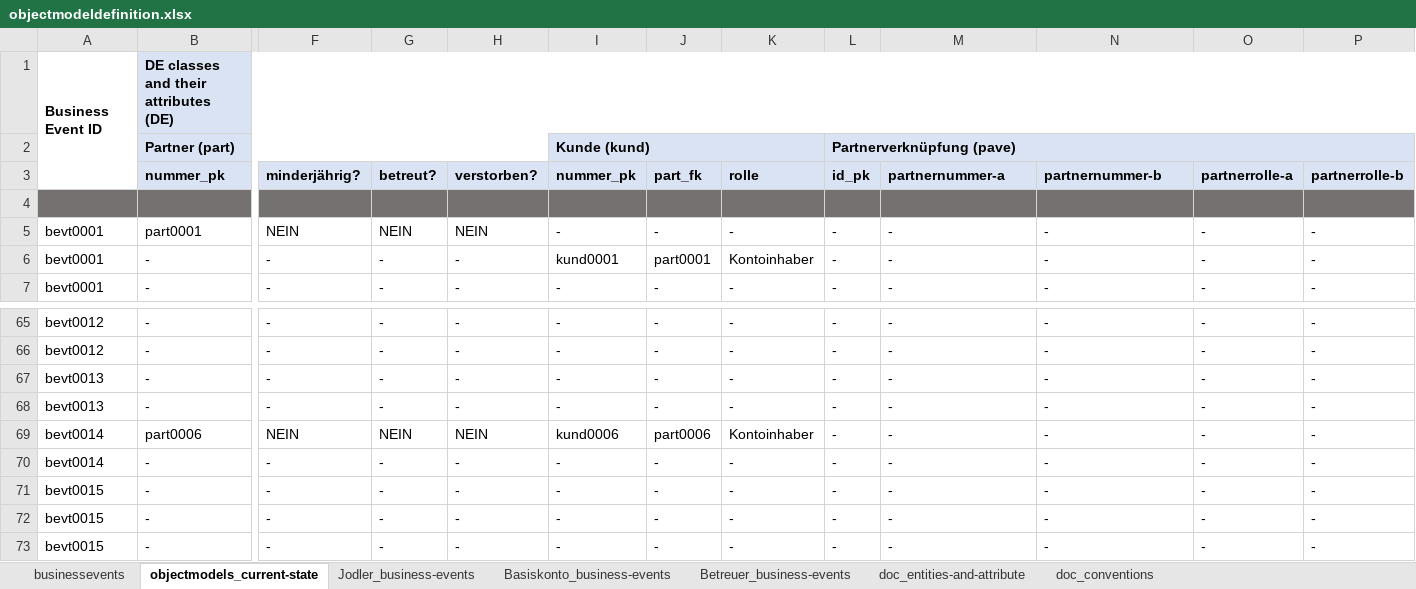
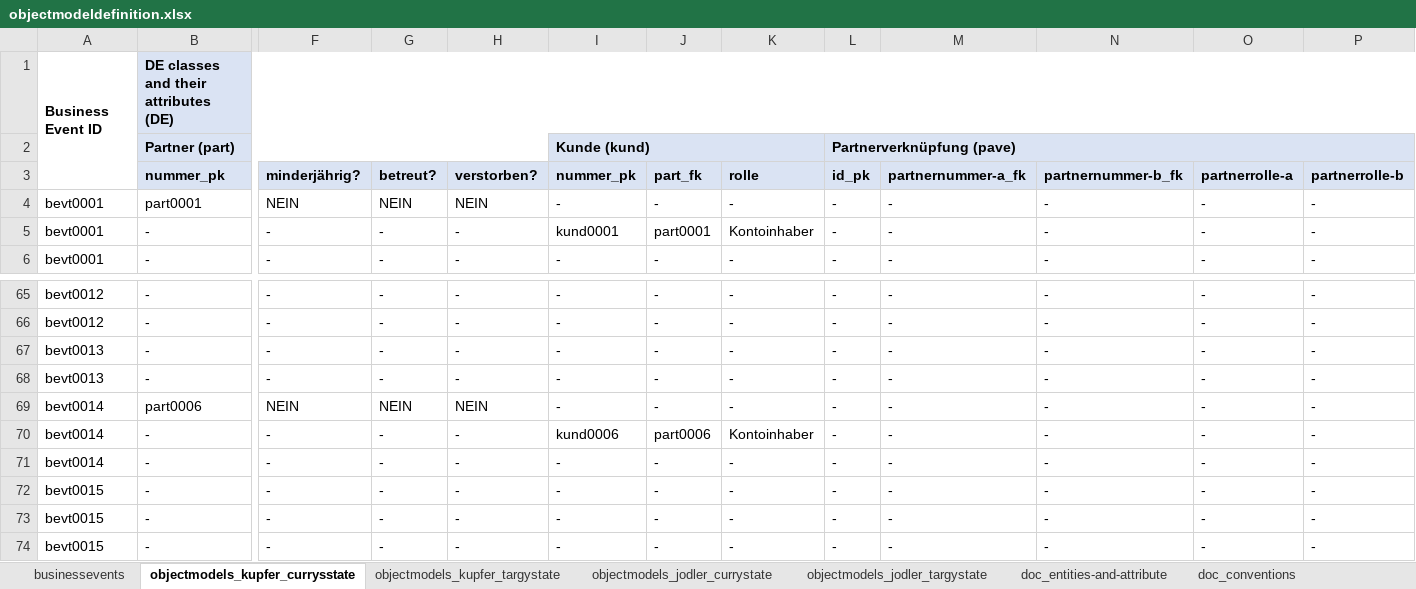
Before and after one commit to martinleggewie/objectmodeldiagramgenerator, an Excel workbook: objectmodeldefinition.xlsx, sheet objectmodels_kupfer_currysstate, drawn as a sheet; only a part is shown, gaps mark what is left out; values as stored, in another font and other column widths than the file's, no borders; conditional formats not drawn; removed rows and columns are numbered as before the commit, all else as after; rows hold the shown columns only; the diff covers the shown part only; the diff names each change by its address in the sheet, - before the commit and + after, or states it on an @@ line.

```diff
--- a/objectmodeldefinition.xlsx (sheet objectmodels_kupfer_currysstate)
+++ b/objectmodeldefinition.xlsx (sheet objectmodels_kupfer_currysstate)
-sheet tab: objectmodels_current-state
+sheet tab: objectmodels_kupfer_currysstate
-sheet tab: Jodler_business-events
-sheet tab: Basiskonto_business-events
-sheet tab: Betreuer_business-events
+sheet tab: objectmodels_kupfer_targystate
+sheet tab: objectmodels_jodler_currystate
+sheet tab: objectmodels_jodler_targystate
-M3: partnernummer-a
+M3: partnernummer-a_fk
-N3: partnernummer-b
+N3: partnernummer-b_fk
-row 4: (empty)
-I69: kund0006
+I69: -
-J69: part0006
+J69: -
-K69: Kontoinhaber
+K69: -
+row 70: bevt0014 | - | - | - | - | kund0006 | part0006 | Kontoinhaber | - | - | - | - | -
```
Also changed, not shown: 5 added rows, 4 removed rows and 15 edited cells elsewhere in this sheet, sheet businessevents, sheet doc_conventions, 3 other files.
